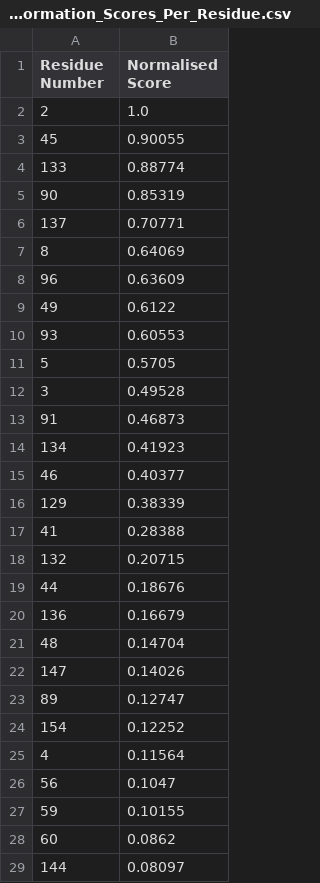
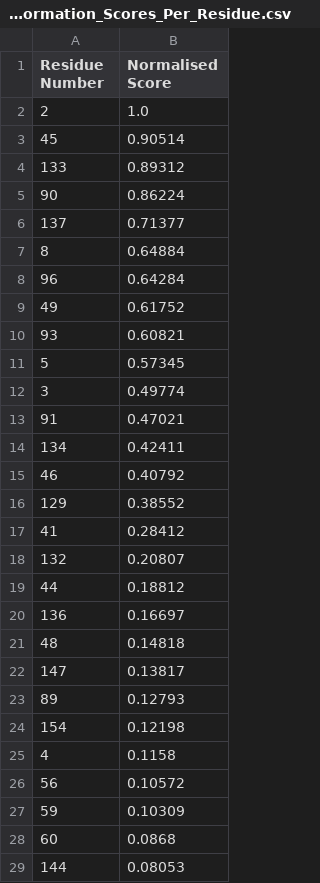
Before and after one commit to darianyang/rkif, a CSV file: ca-ctd/CA-CTD_inter_full_stat_analysis/Mutual_Information_Scores_Per_Residue.csv, drawn as a sheet; only a part is shown; the diff covers the shown part only.

```diff
--- a/ca-ctd/CA-CTD_inter_full_stat_analysis/Mutual_Information_Scores_Per_Residue.csv
+++ b/ca-ctd/CA-CTD_inter_full_stat_analysis/Mutual_Information_Scores_Per_Residue.csv
@@ -2,28 +2,28 @@ Residue Number,Normalised Score
 2,1.0
-45,0.90055
-133,0.88774
-90,0.85319
-137,0.70771
-8,0.64069
-96,0.63609
-49,0.6122
-93,0.60553
-5,0.5705
-3,0.49528
-91,0.46873
-134,0.41923
-46,0.40377
-129,0.38339
-41,0.28388
-132,0.20715
-44,0.18676
-136,0.16679
-48,0.14704
-147,0.14026
-89,0.12747
-154,0.12252
-4,0.11564
-56,0.1047
-59,0.10155
-60,0.0862
-144,0.08097
+45,0.90514
+133,0.89312
+90,0.86224
+137,0.71377
+8,0.64884
+96,0.64284
+49,0.61752
+93,0.60821
+5,0.57345
+3,0.49774
+91,0.47021
+134,0.42411
+46,0.40792
+129,0.38552
+41,0.28412
+132,0.20807
+44,0.18812
+136,0.16697
+48,0.14818
+147,0.13817
+89,0.12793
+154,0.12198
+4,0.1158
+56,0.10572
+59,0.10309
+60,0.0868
+144,0.08053
```
Also changed, not shown: 1 added row, 1 removed row and 11 edited cells elsewhere in this file, ca-ctd/CA-CTD_inter_full_stat_analysis/Mutual_Information_Per_Feature_Scores.csv, 7 other files.
